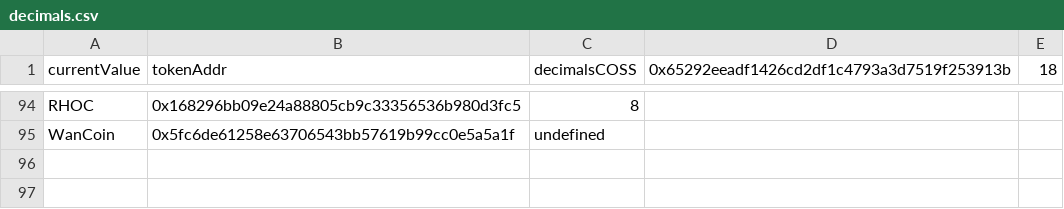
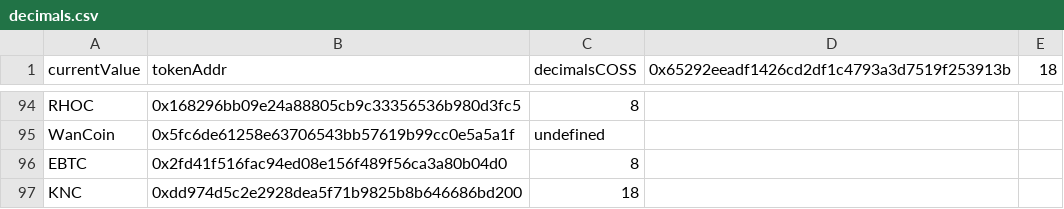
Before and after one commit to staccDOTsol/EthTokenArbTradingNode, a CSV file: decimals.csv, drawn as a sheet; only a part is shown, gaps mark what is left out; the diff names each change by its address in the sheet, - before the commit and + after, or states it on an @@ line.

Commit message:
got a hit + more decimals

```diff
--- a/decimals.csv
+++ b/decimals.csv
+row 96: EBTC | 0x2fd41f516fac94ed08e156f489f56ca3a80b04d0 | 8
+row 97: KNC | 0xdd974d5c2e2928dea5f71b9825b8b646686bd200 | 18
```
Also changed, not shown: 1 other file.
